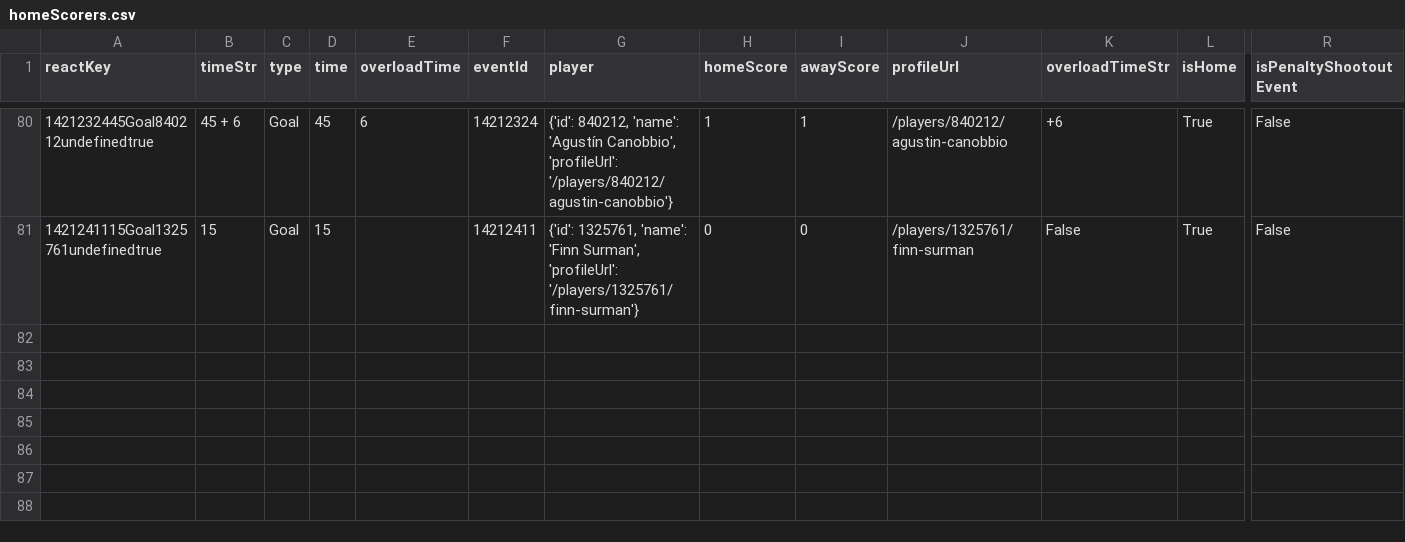
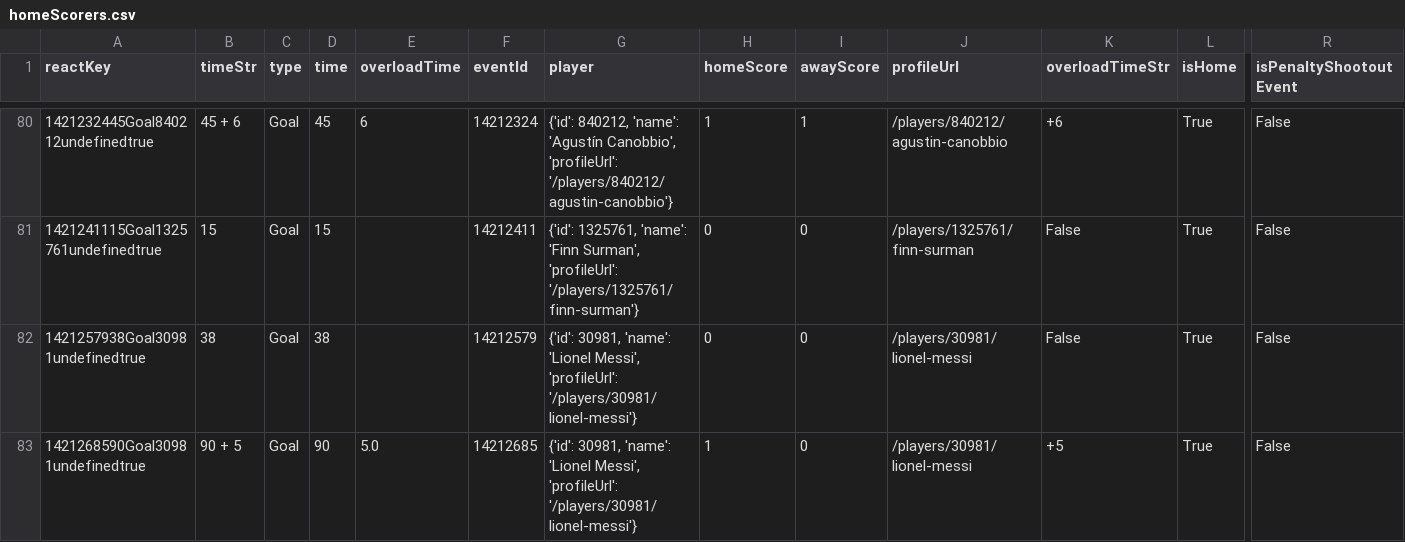
Before and after one commit to bolaxel/wcup26, a CSV file: goals/csv/homeScorers.csv, drawn as a sheet; only a part is shown, gaps mark what is left out; rows hold the shown columns only; the diff names each change by its address in the sheet, - before the commit and + after, or states it on an @@ line.

```diff
--- a/goals/csv/homeScorers.csv
+++ b/goals/csv/homeScorers.csv
+row 82: 1421257938Goal30981undefinedtrue | 38 | Goal | 38 |  | 14212579 | {'id': 30981, 'name': 'Lionel Messi', 'profileUrl': '/players/30981/lionel-messi'} | 0 | 0 | /players/30981/lionel-messi | False | True | False
+row 83: 1421268590Goal30981undefinedtrue | 90 + 5 | Goal | 90 | 5.0 | 14212685 | {'id': 30981, 'name': 'Lionel Messi', 'profileUrl': '/players/30981/lionel-messi'} | 1 | 0 | /players/30981/lionel-messi | +5 | True | False
```
Also changed, not shown: matchStats/csv/fotmob_match_stats.csv, 3 other files.
